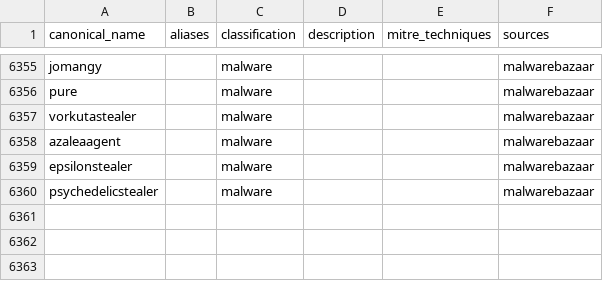
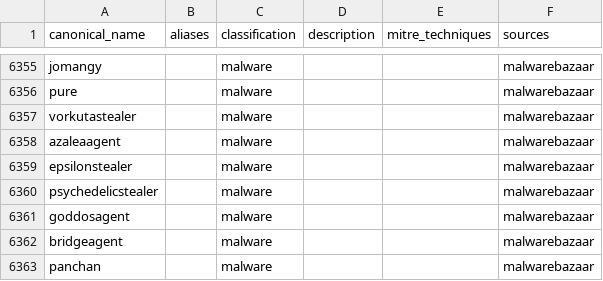
Before and after one commit to elchacal801/threat-intel-reference, a CSV file: data/normalized/malware_families.csv, drawn as a sheet; only a part is shown, gaps mark what is left out.

```diff
--- a/data/normalized/malware_families.csv
+++ b/data/normalized/malware_families.csv
@@ -7755 +7755,4 @@ epsilonstealer,,malware,,,malwarebazaar
 psychedelicstealer,,malware,,,malwarebazaar
+goddosagent,,malware,,,malwarebazaar
+bridgeagent,,malware,,,malwarebazaar
+panchan,,malware,,,malwarebazaar
```
Also changed, not shown: data/raw/urlhaus.csv, data/raw/yaraify_rules.csv, 11 other files.
